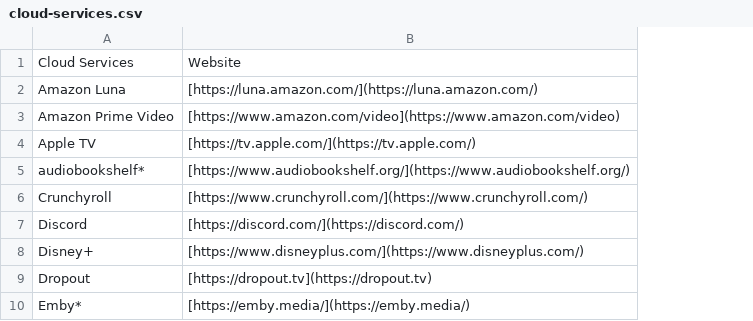
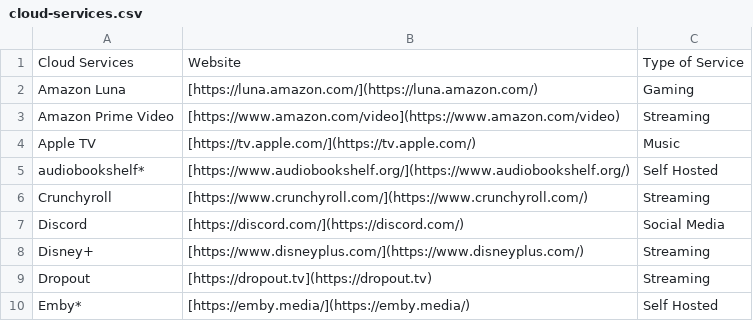
Before and after one commit to EmuDeck/emudeck.github.io, a CSV file: docs/tables/cloud-services.csv, drawn as a sheet; only a part is shown; the diff names each change by its address in the sheet, - before the commit and + after, or states it on an @@ line.

Commit message:
[Cloud Services] Add description

```diff
--- a/docs/tables/cloud-services.csv
+++ b/docs/tables/cloud-services.csv
+column C, rows 1-10: Type of Service | Gaming | Streaming | Music | Self Hosted | Streaming | Social Media | Streaming | Streaming | Self Hosted
```
Also changed, not shown: docs/tables/remote-play-clients.csv.
